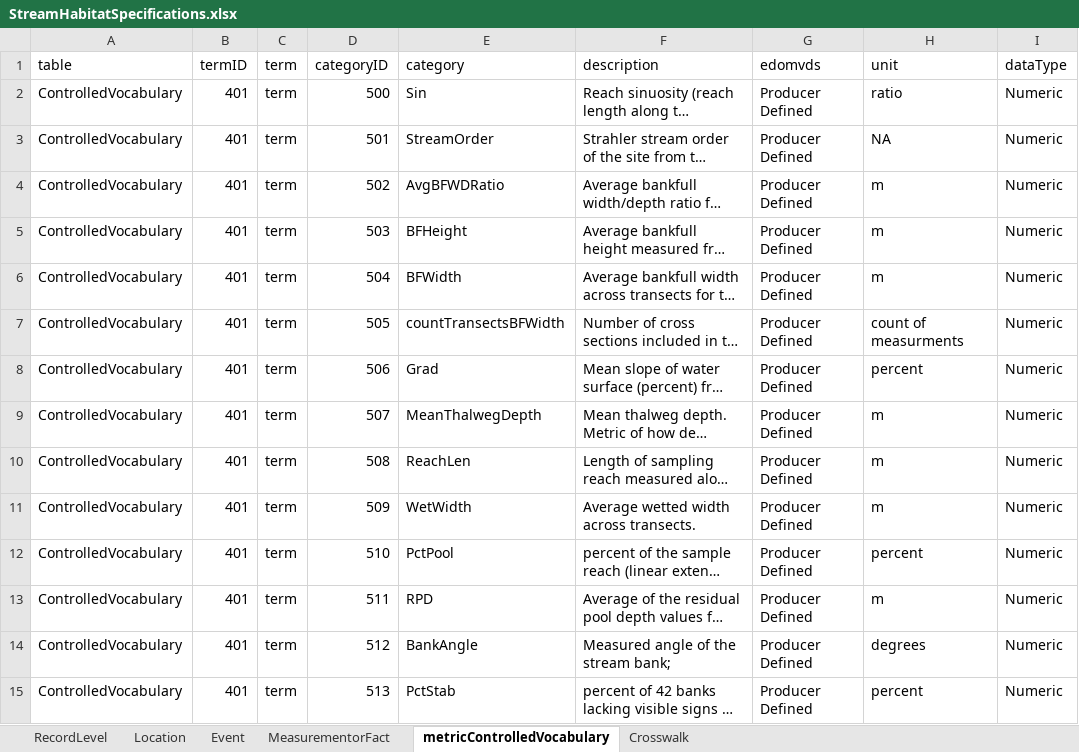
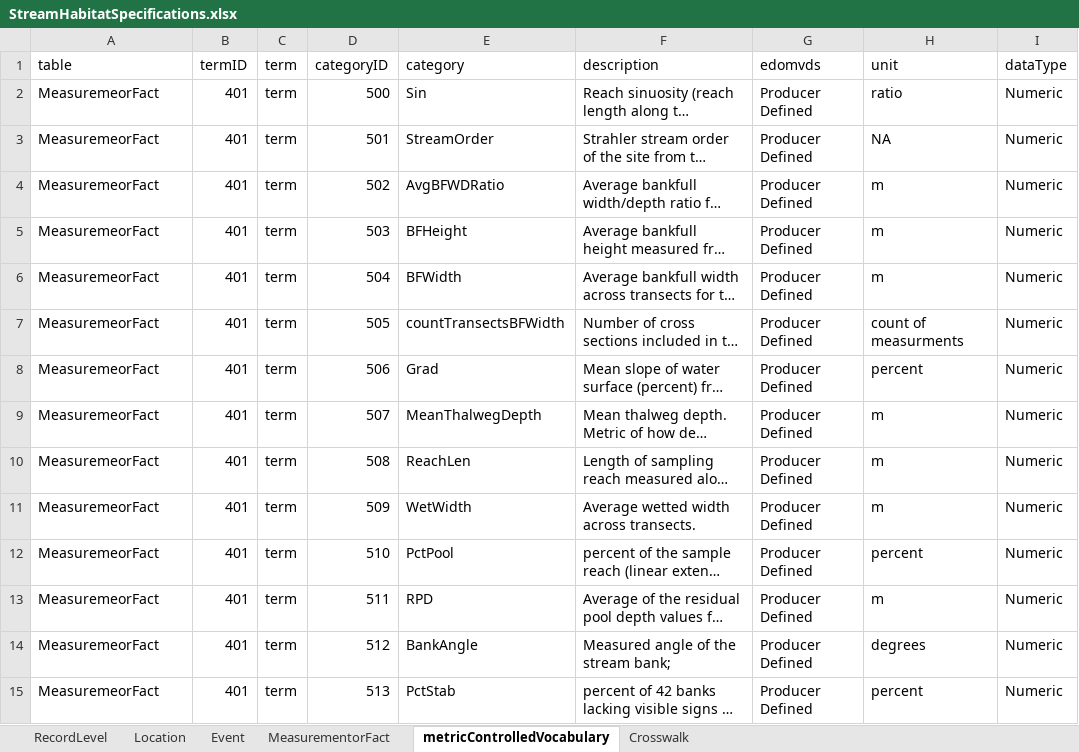
Before and after one commit to rascully/Stream-Monitoring-Data-Exchange-Specifications, an Excel workbook: Tables/StreamHabitatSpecifications.xlsx, sheet metricControlledVocabulary, drawn as a sheet; only a part is shown; long unchanged cells end in …; values as stored, in another font and other column widths than the file's, no borders; the diff covers the shown part only; the diff names each change by its address in the sheet, - before the commit and + after, or states it on an @@ line.

Commit message:
udate tables

```diff
--- a/Tables/StreamHabitatSpecifications.xlsx (sheet metricControlledVocabulary)
+++ b/Tables/StreamHabitatSpecifications.xlsx (sheet metricControlledVocabulary)
-A2:A15 (table): ControlledVocabulary
+A2:A15 (table): MeasuremeorFact
```
Also changed, not shown: 14 edited cells elsewhere in this sheet, Tables/PropertyRegistry.xlsx, 2 other files.
